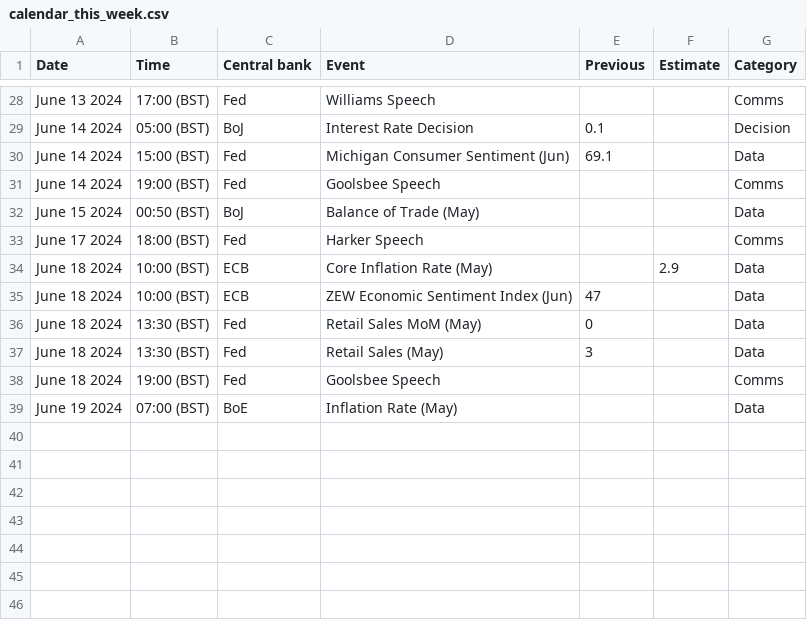
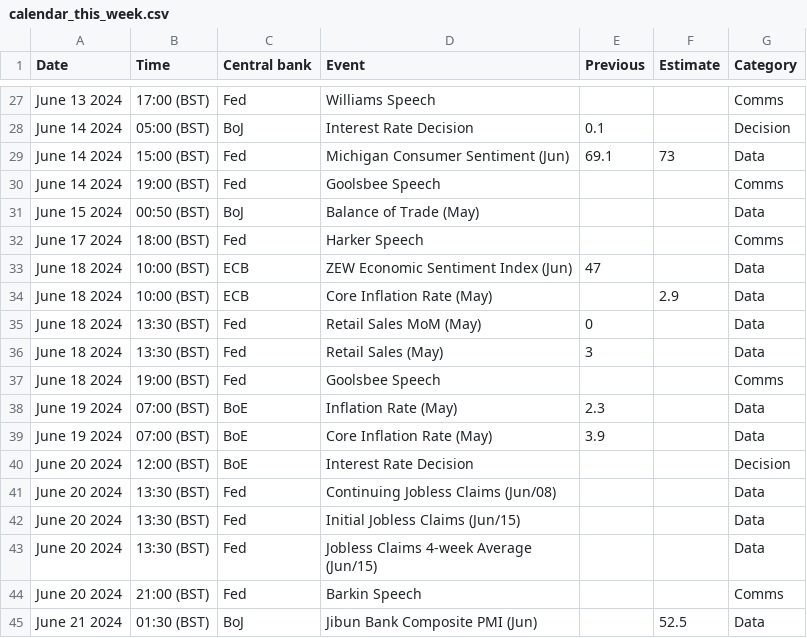
Before and after one commit to jhsuss/actions-pipeline-template, a CSV file: dist/calendar_this_week.csv, drawn as a sheet; only a part is shown, gaps mark what is left out; the diff covers the shown part only.

```diff
--- a/dist/calendar_this_week.csv
+++ b/dist/calendar_this_week.csv
@@ -29,3 +28,3 @@ June 13 2024,17:00 (BST),Fed,Williams Speech,,,Comms
 June 14 2024,05:00 (BST),BoJ,Interest Rate Decision,0.1,,Decision
-June 14 2024,15:00 (BST),Fed,Michigan Consumer Sentiment (Jun),69.1,,Data
+June 14 2024,15:00 (BST),Fed,Michigan Consumer Sentiment (Jun),69.1,73,Data
 June 14 2024,19:00 (BST),Fed,Goolsbee Speech,,,Comms
@@ -33,4 +32,4 @@ June 15 2024,00:50 (BST),BoJ,Balance of Trade (May),,,Data
 June 17 2024,18:00 (BST),Fed,Harker Speech,,,Comms
+June 18 2024,10:00 (BST),ECB,ZEW Economic Sentiment Index (Jun),47,,Data
 June 18 2024,10:00 (BST),ECB,Core Inflation Rate (May),,2.9,Data
-June 18 2024,10:00 (BST),ECB,ZEW Economic Sentiment Index (Jun),47,,Data
 June 18 2024,13:30 (BST),Fed,Retail Sales MoM (May),0,,Data
@@ -38,2 +37,9 @@ June 18 2024,13:30 (BST),Fed,Retail Sales (May),3,,Data
 June 18 2024,19:00 (BST),Fed,Goolsbee Speech,,,Comms
-June 19 2024,07:00 (BST),BoE,Inflation Rate (May),,,Data
+June 19 2024,07:00 (BST),BoE,Inflation Rate (May),2.3,,Data
+June 19 2024,07:00 (BST),BoE,Core Inflation Rate (May),3.9,,Data
+June 20 2024,12:00 (BST),BoE,Interest Rate Decision,,,Decision
+June 20 2024,13:30 (BST),Fed,Continuing Jobless Claims (Jun/08),,,Data
+June 20 2024,13:30 (BST),Fed,Initial Jobless Claims (Jun/15),,,Data
+June 20 2024,13:30 (BST),Fed,Jobless Claims 4-week Average (Jun/15),,,Data
+June 20 2024,21:00 (BST),Fed,Barkin Speech,,,Comms
+June 21 2024,01:30 (BST),BoJ,Jibun Bank Composite PMI (Jun),,52.5,Data
```
Also changed, not shown: 1 removed row, 2 moved rows and 11 edited cells elsewhere in this file, 1 other file.
